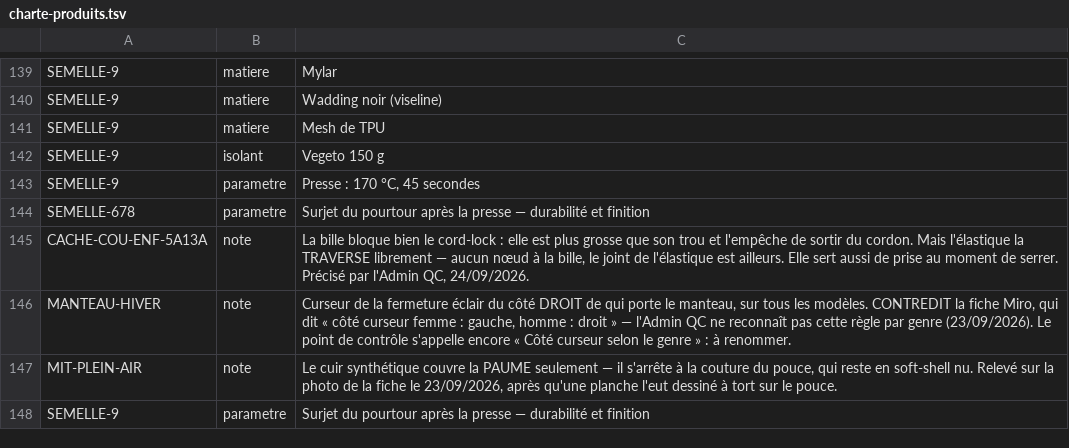
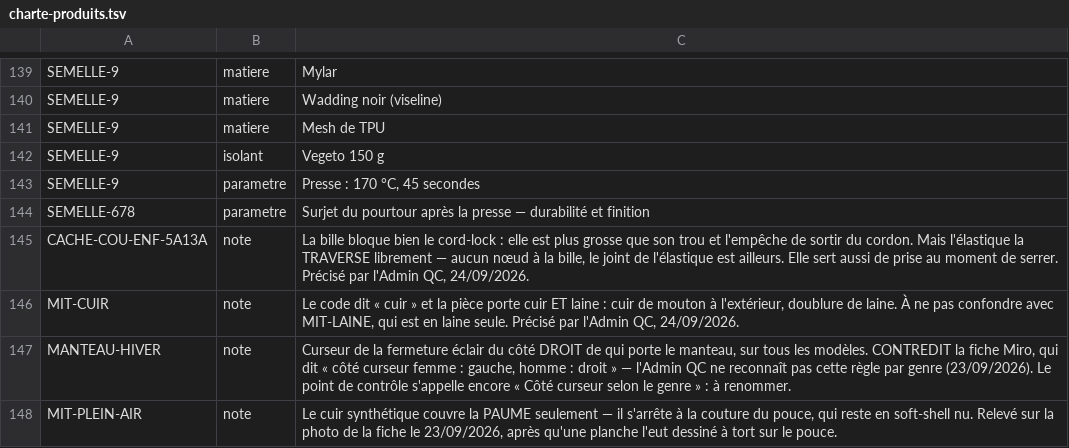
Before and after one commit to lasclay/missive-automations, a TSV file: mrp/donnees/charte-produits.tsv, drawn as a sheet; only a part is shown, gaps mark what is left out; the shorter side is filled out with more unchanged rows.

```diff
--- a/mrp/donnees/charte-produits.tsv
+++ b/mrp/donnees/charte-produits.tsv
@@ -145,2 +145,3 @@ SEMELLE-678	parametre	Surjet du pourtour après la presse — durabilité et fin
 CACHE-COU-ENF-5A13A	note	La bille bloque bien le cord-lock : elle est plus grosse que son trou et l'empêche de sortir du cordon. Mais l'élastique la TRAVERSE librement — aucun nœud à la bille, le joint de l'élastique est ailleurs. Elle sert aussi de prise au moment de serrer. Précisé par l'Admin QC, 24/09/2026.
+MIT-CUIR	note	Le code dit « cuir » et la pièce porte cuir ET laine : cuir de mouton à l'extérieur, doublure de laine. À ne pas confondre avec MIT-LAINE, qui est en laine seule. Précisé par l'Admin QC, 24/09/2026.
 MANTEAU-HIVER	note	Curseur de la fermeture éclair du côté DROIT de qui porte le manteau, sur tous les modèles. CONTREDIT la fiche Miro, qui dit « côté curseur femme : gauche, homme : droit » — l'Admin QC ne reconnaît pas cette règle par genre (23/09/2026). Le point de contrôle s'appelle encore « Côté curseur selon le genre » : à renommer.
```
Also changed, not shown: mrp/donnees/qualite-hors-sujet.tsv.
